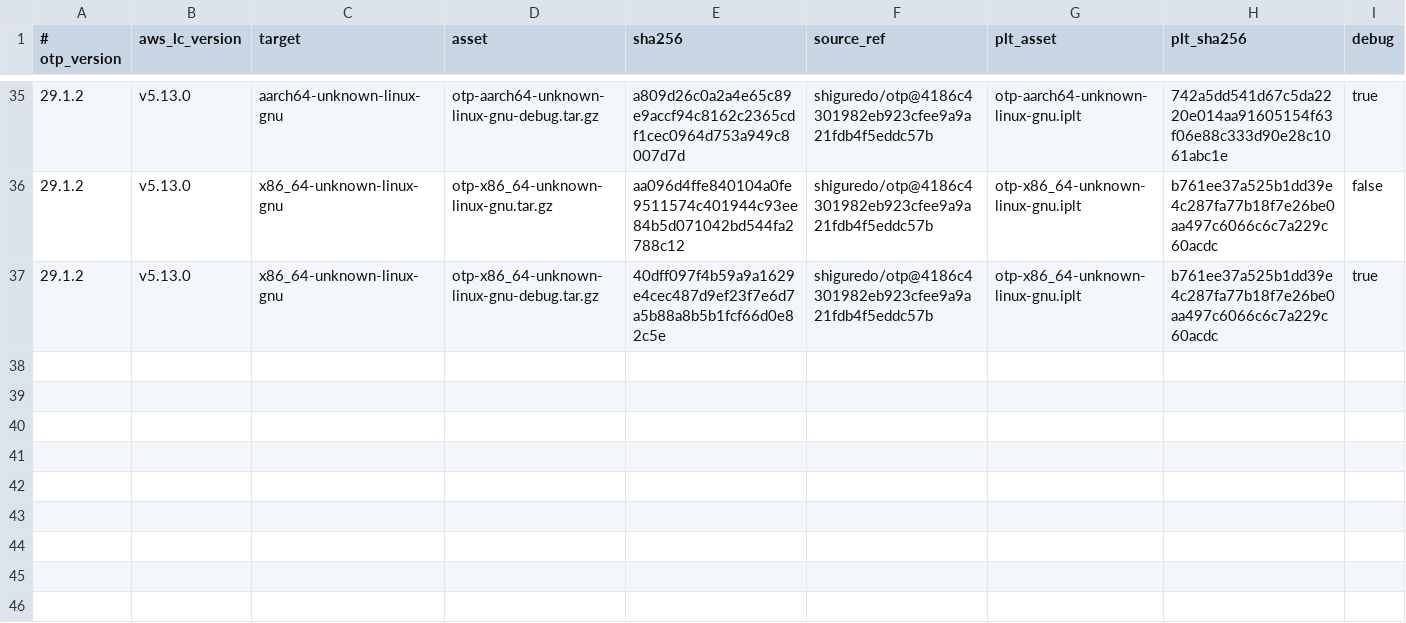
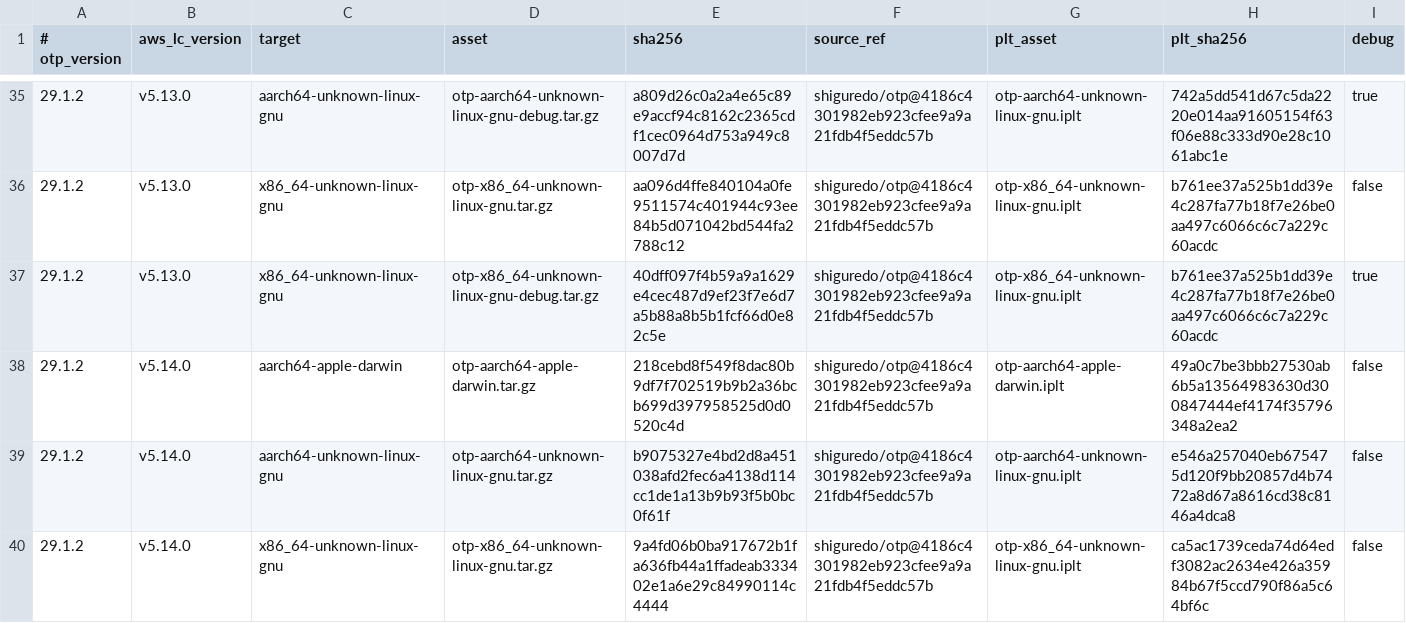
Before and after one commit to shiguredo/setup-erlang, a TSV file: versions/builds.tsv, drawn as a sheet; only a part is shown, gaps mark what is left out.

```diff
--- a/versions/builds.tsv
+++ b/versions/builds.tsv
@@ -37 +37,4 @@
 29.1.2	v5.13.0	x86_64-unknown-linux-gnu	otp-x86_64-unknown-linux-gnu-debug.tar.gz	40dff097f4b59a9a1629e4cec487d9ef23f7e6d7a5b88a8b5b1fcf66d0e82c5e	shiguredo/otp@4186c4301982eb923cfee9a9a21fdb4f5eddc57b	otp-x86_64-unknown-linux-gnu.iplt	b761ee37a525b1dd39e4c287fa77b18f7e26be0aa497c6066c6c7a229c60acdc	true
+29.1.2	v5.14.0	aarch64-apple-darwin	otp-aarch64-apple-darwin.tar.gz	218cebd8f549f8dac80b9df7f702519b9b2a36bcb699d397958525d0d0520c4d	shiguredo/otp@4186c4301982eb923cfee9a9a21fdb4f5eddc57b	otp-aarch64-apple-darwin.iplt	49a0c7be3bbb27530ab6b5a13564983630d300847444ef4174f35796348a2ea2	false
+29.1.2	v5.14.0	aarch64-unknown-linux-gnu	otp-aarch64-unknown-linux-gnu.tar.gz	b9075327e4bd2d8a451038afd2fec6a4138d114cc1de1a13b9b93f5b0bc0f61f	shiguredo/otp@4186c4301982eb923cfee9a9a21fdb4f5eddc57b	otp-aarch64-unknown-linux-gnu.iplt	e546a257040eb675475d120f9bb20857d4b7472a8d67a8616cd38c8146a4dca8	false
+29.1.2	v5.14.0	x86_64-unknown-linux-gnu	otp-x86_64-unknown-linux-gnu.tar.gz	9a4fd06b0ba917672b1fa636fb44a1ffadeab333402e1a6e29c84990114c4444	shiguredo/otp@4186c4301982eb923cfee9a9a21fdb4f5eddc57b	otp-x86_64-unknown-linux-gnu.iplt	ca5ac1739ceda74d64edf3082ac2634e426a35984b67f5ccd790f86a5c64bf6c	false
```
